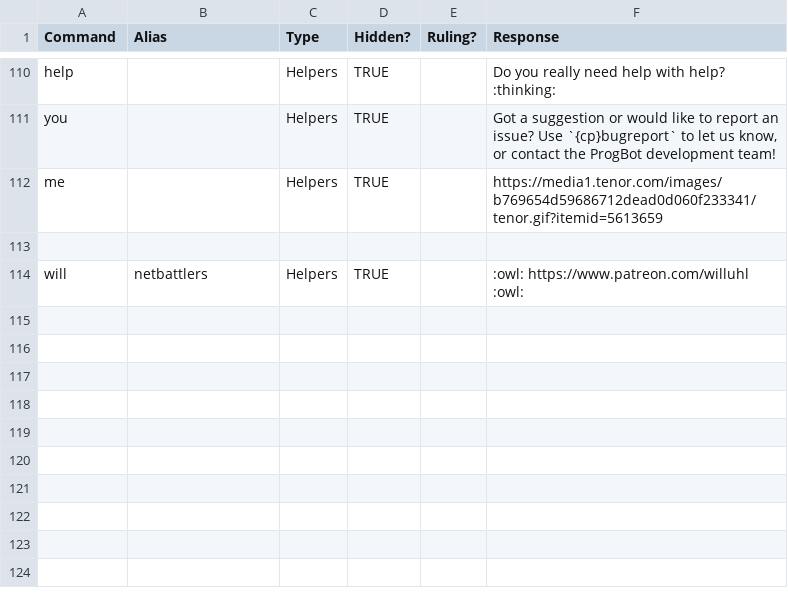
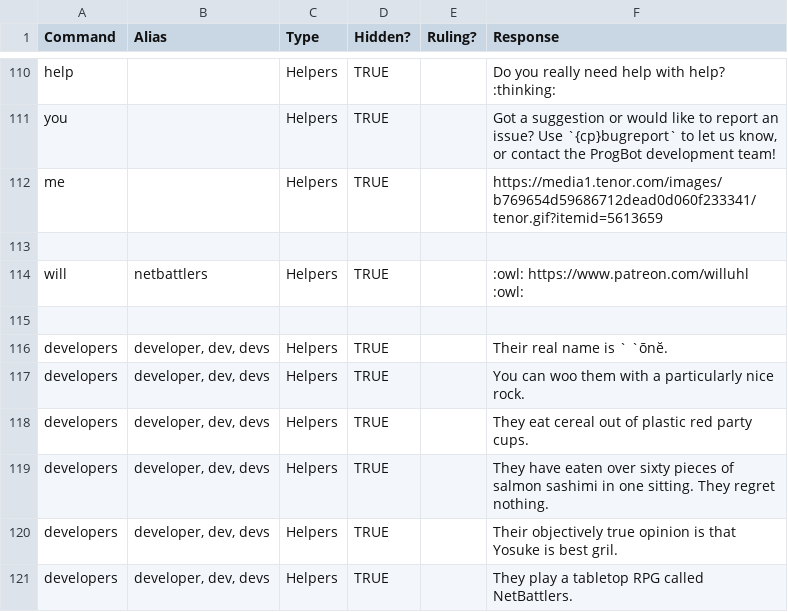
Before and after one commit to gskbladez/PROGBOT_CODE_DUMP, a TSV file: helpresponses.tsv, drawn as a sheet; only a part is shown, gaps mark what is left out.

```diff
--- a/helpresponses.tsv
+++ b/helpresponses.tsv
@@ -114 +114,8 @@ me		Helpers	TRUE		https://media1.tenor.com/images/b769654d59686712dead0d060f2333
 will	netbattlers	Helpers	TRUE		:owl: https://www.patreon.com/willuhl :owl:
+
+developers	developer, dev, devs	Helpers	TRUE		Their real name is ` `ōnĕ.
+developers	developer, dev, devs	Helpers	TRUE		You can woo them with a particularly nice rock.
+developers	developer, dev, devs	Helpers	TRUE		They eat cereal out of plastic red party cups.
+developers	developer, dev, devs	Helpers	TRUE		They have eaten over sixty pieces of salmon sashimi in one sitting. They regret nothing.
+developers	developer, dev, devs	Helpers	TRUE		Their objectively true opinion is that Yosuke is best gril.
+developers	developer, dev, devs	Helpers	TRUE		They play a tabletop RPG called NetBattlers.
```
Also changed, not shown: 1 other file.
